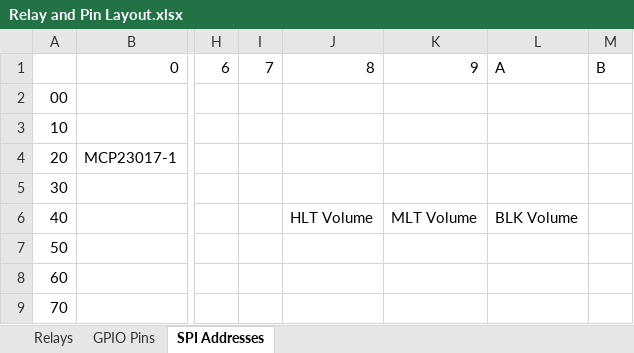
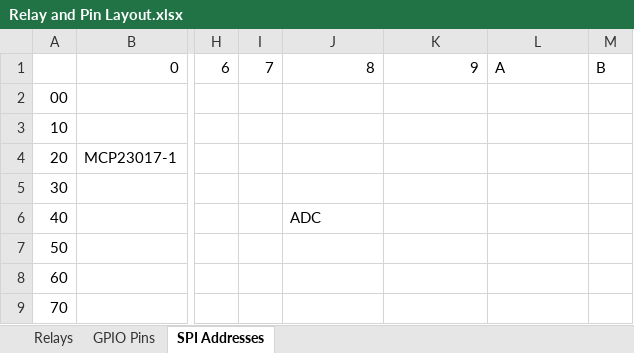
Before and after one commit to Bobstin/AutomatedBrewery, an Excel workbook: Relay and Pin Layout.xlsx, sheet SPI Addresses, drawn as a sheet; only a part is shown, gaps mark what is left out; values as stored, in another font and other column widths than the file's, no borders; the diff names each change by its address in the sheet, - before the commit and + after, or states it on an @@ line.

```diff
--- a/Relay and Pin Layout.xlsx (sheet SPI Addresses)
+++ b/Relay and Pin Layout.xlsx (sheet SPI Addresses)
-J6: HLT Volume
+J6: ADC
-K6: MLT Volume
+K6: (empty)
-L6: BLK Volume
+L6: (empty)
```
Also changed, not shown: sheet GPIO Pins.
